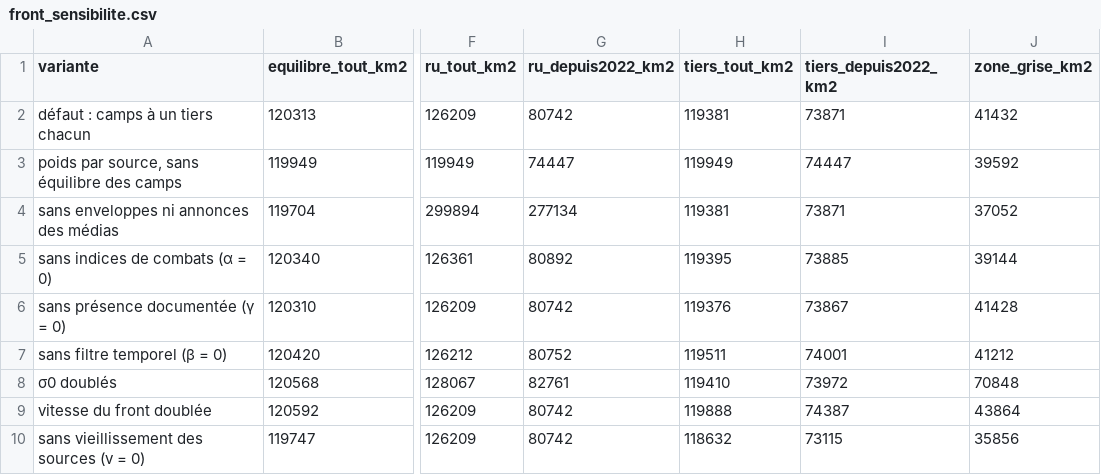
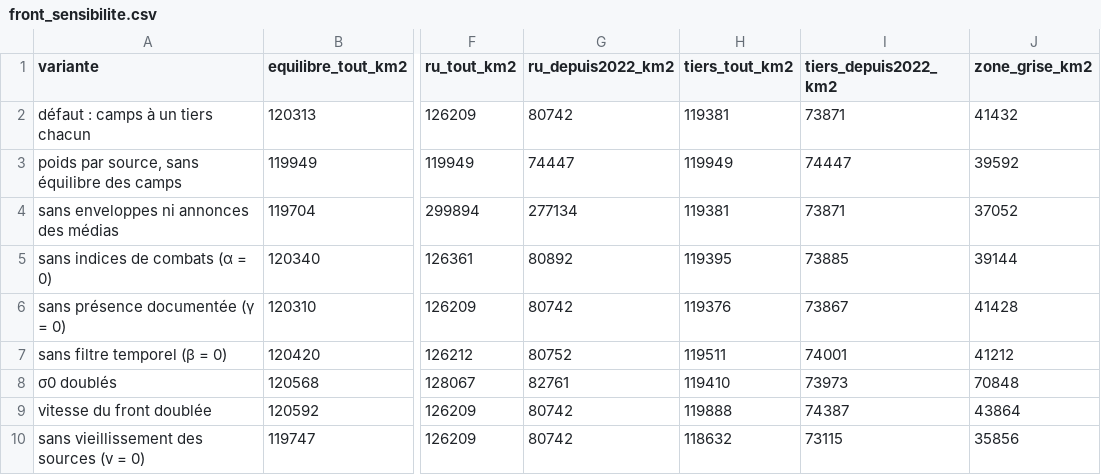
Before and after one commit to djac57/ukraine-map, a CSV file: data/front_sensibilite.csv, drawn as a sheet; only a part is shown, gaps mark what is left out; the diff names each change by its address in the sheet, - before the commit and + after, or states it on an @@ line.

```diff
--- a/data/front_sensibilite.csv
+++ b/data/front_sensibilite.csv
-I8 (tiers_depuis2022_km2): 73972
+I8 (tiers_depuis2022_km2): 73973
```
Also changed, not shown: data/daily/telegram_couverture.csv, data/daily/warspotting_couverture.csv, 48 other files.
